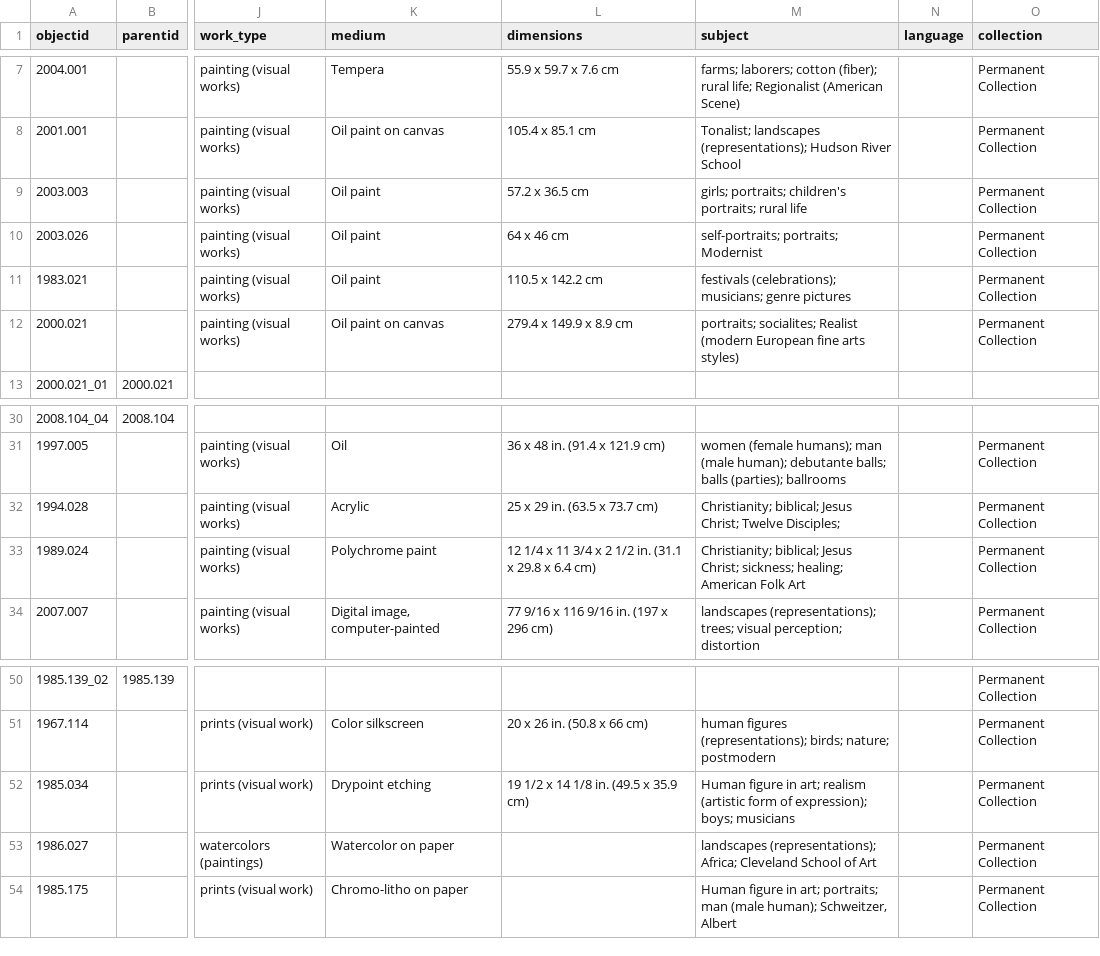
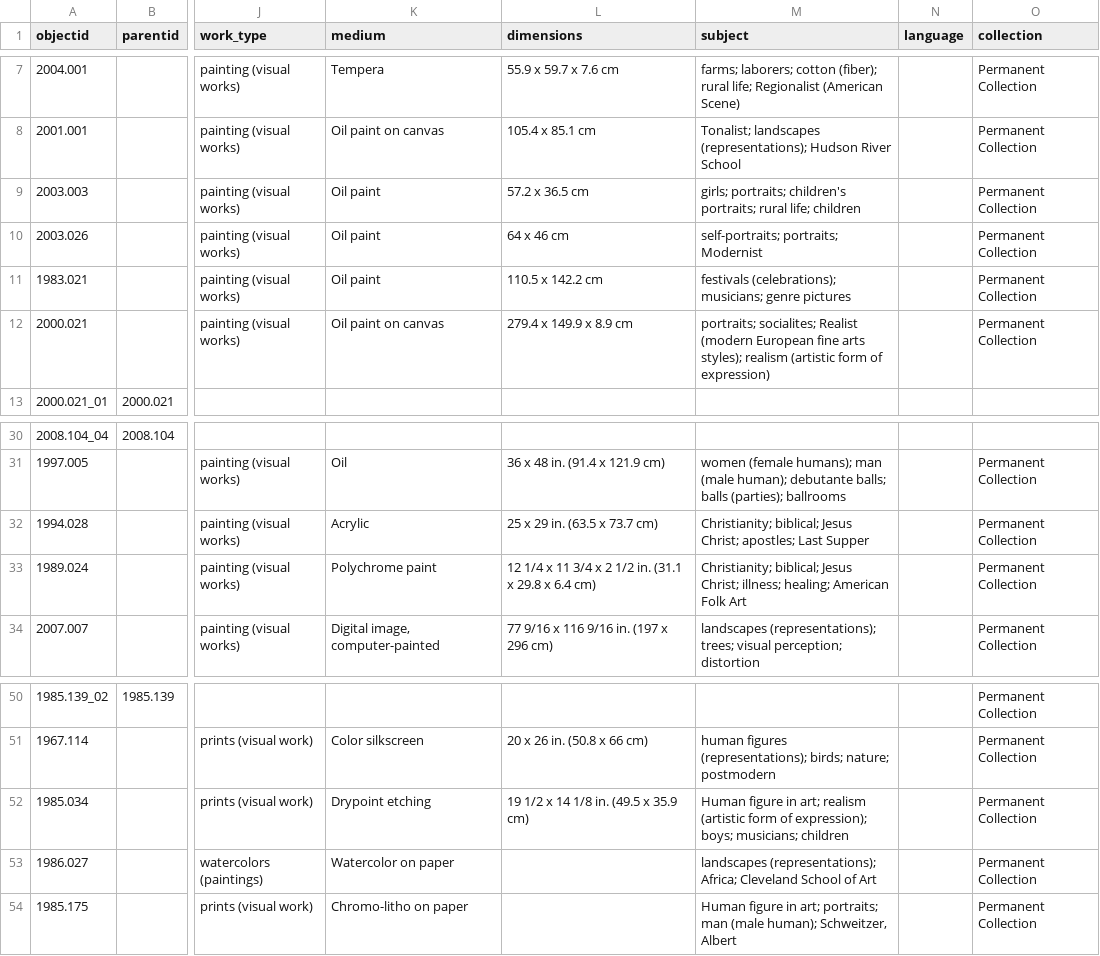
Before and after one commit to stargazer5585/VirtualDiscovery, a CSV file: _data/VT_metadata.csv, drawn as a sheet; only a part is shown, gaps mark what is left out; the diff names each change by its address in the sheet, - before the commit and + after, or states it on an @@ line.

Commit message:
Add files via upload
Update subject headings

```diff
--- a/_data/VT_metadata.csv
+++ b/_data/VT_metadata.csv
-M9 (subject): …portraits; rural life
+M9 (subject): …portraits; rural life; children
-M12 (subject): …fine arts styles)
+M12 (subject): …fine arts styles); realism (artistic form of expression)
-M32 (subject): …Jesus Christ; Twelve Disciples;
+M32 (subject): …Jesus Christ; apostles; Last Supper
-M33 (subject): …Jesus Christ; sickness; healing; American…
+M33 (subject): …Jesus Christ; illness; healing; American…
-M52 (subject): …expression); boys; musicians
+M52 (subject): …expression); boys; musicians; children
```
